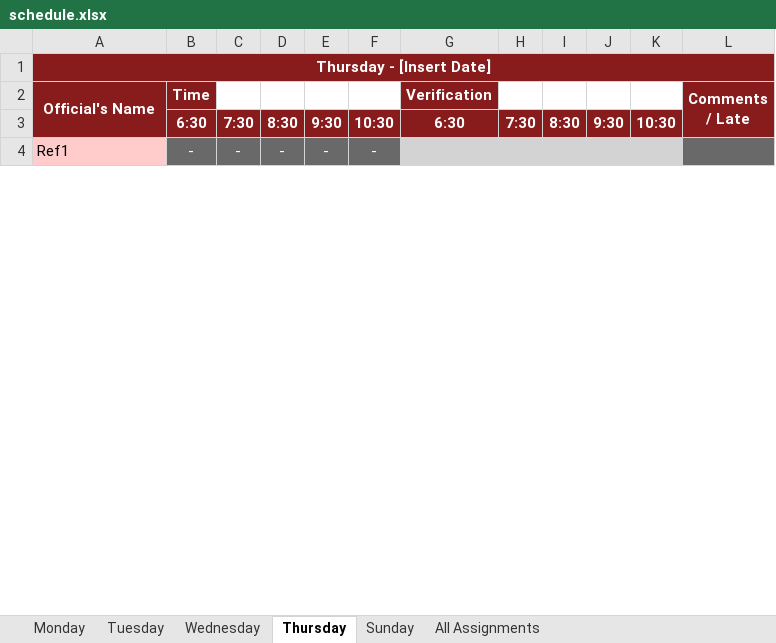
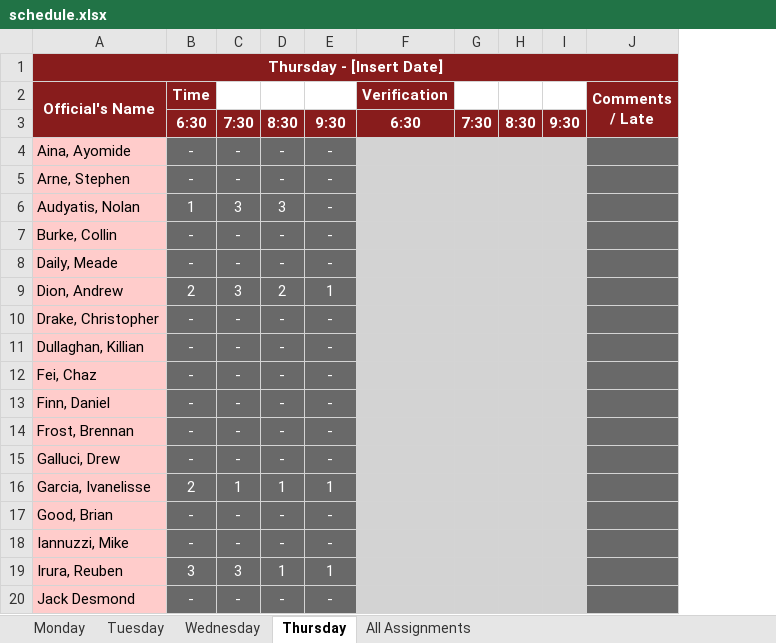
Before and after one commit to megemann/refscheduling, an Excel workbook: DATA/schedule.xlsx, sheet Thursday, drawn as a sheet; only a part is shown; values as stored, in another font and other column widths than the file's, no borders; removed rows and columns are numbered as before the commit, all else as after; the diff covers the shown part only; the diff names each change by its address in the sheet, - before the commit and + after, or states it on an @@ line.

```diff
--- a/DATA/schedule.xlsx (sheet Thursday)
+++ b/DATA/schedule.xlsx (sheet Thursday)
-sheet tab: Sunday
-column E, rows 3-4: 9:30 | -
-column K, row 3: 10:30
-E3: 10:30
+E3: 9:30
+row 4: Aina, Ayomide | - | - | - | -
+row 5: Arne, Stephen | - | - | - | -
+row 6: Audyatis, Nolan | 1 | 3 | 3 | -
+row 7: Burke, Collin | - | - | - | -
+row 8: Daily, Meade | - | - | - | -
+row 9: Dion, Andrew | 2 | 3 | 2 | 1
+row 10: Drake, Christopher | - | - | - | -
+row 11: Dullaghan, Killian | - | - | - | -
-A12 (Official's Name): Ref1
+A12 (Official's Name): Fei, Chaz
+row 13: Finn, Daniel | - | - | - | -
+row 14: Frost, Brennan | - | - | - | -
+row 15: Galluci, Drew | - | - | - | -
+row 16: Garcia, Ivanelisse | 2 | 1 | 1 | 1
+row 17: Good, Brian | - | - | - | -
+row 18: Iannuzzi, Mike | - | - | - | -
+row 19: Irura, Reuben | 3 | 3 | 1 | 1
+row 20: Jack Desmond | - | - | - | -
```
Also changed, not shown: 16 added rows, 3 removed rows and 5 edited cells elsewhere in this sheet, sheet Tuesday, sheet Monday, sheet Wednesday, sheet All Assignments, 10 other files.
